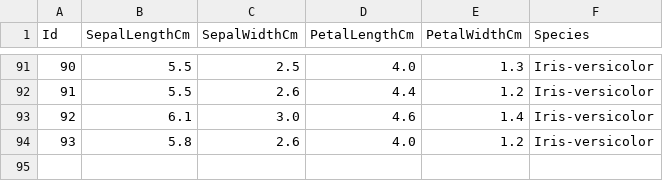
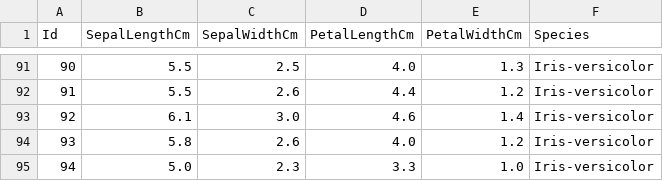
Before and after one commit to aash-gates/TSF-GRIP-Data-and-Analytics-Task-6, a CSV file: Iris.csv, drawn as a sheet; only a part is shown, gaps mark what is left out.

Commit message:
Update Iris.csv

```diff
--- a/Iris.csv
+++ b/Iris.csv
@@ -94 +94,2 @@ Id,SepalLengthCm,SepalWidthCm,PetalLengthCm,PetalWidthCm,Species
 93,5.8,2.6,4.0,1.2,Iris-versicolor
+94,5.0,2.3,3.3,1.0,Iris-versicolor
```
